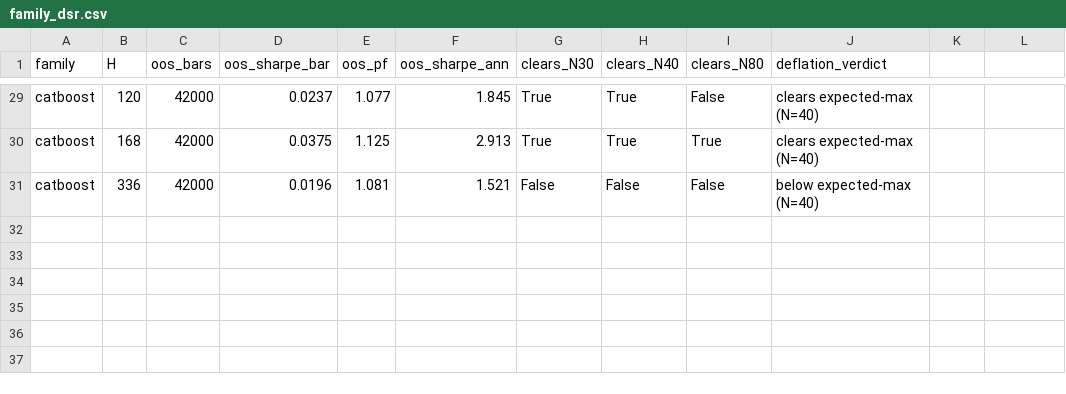
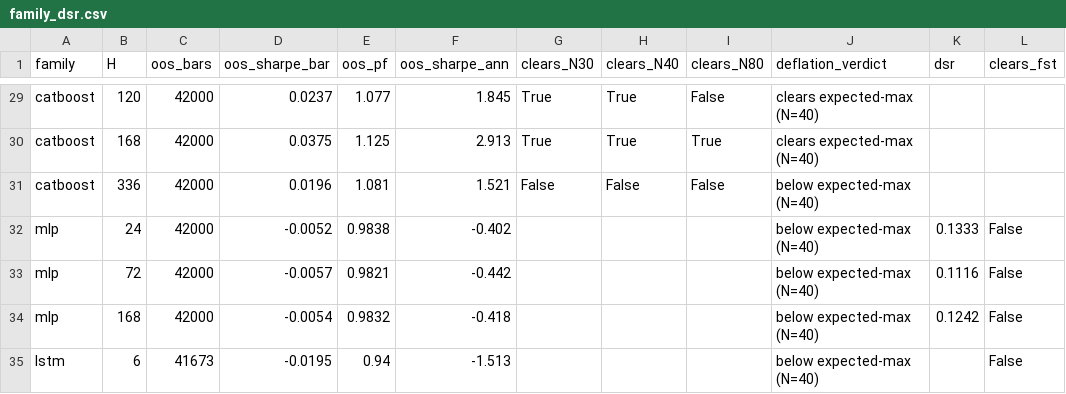
Before and after one commit to DaruFinance/lopez-de-prado-work-review, a CSV file: projects/15_cross_sectional_ml/tables/family_dsr.csv, drawn as a sheet; only a part is shown, gaps mark what is left out; the diff names each change by its address in the sheet, - before the commit and + after, or states it on an @@ line.

Commit message:
Cross-sectional ML: fold neural families into the family deflation table
Add the neural cross-sectional families to the family-level Deflated-Sharpe
table alongside the gradient-boosted trees, scored from their real per-bar
out-of-sample ledgers on the identical 787-pair panel, label, purged
walk-forward, rotation sizing search, and per-fill cost model.

- Per-bar feed-forward (mlp) and recurrent (lstm) networks now have real,
  costed OOS ledgers. Both lose money net of costs (profit factor at or below
  1, negative Sharpe) and neither clears the multiple-testing deflation bar the
  three tree families clear: a same-task confirmation of the literature's
  tabular finding that trees beat neural nets on financial cross-sections.
- Remaining neural families (gated-recurrent, temporal-convolution, cross-pair
  attention) did not produce a usable ledger on this pass and are recorded as
  deferred, with no number attached.
- New run_nn_families.py reads only the banked ledgers (no training, no panel
  rebuild), recomputes per-bar/annualized Sharpe, profit factor and Deflated
  Sharpe against the same False-Strategy-Theorem bar, appends the neural rows
  to family_dsr.{csv,md}, and writes fig5_nn_families.png and a summary JSON.
- writeup README sections 1, 5 and new section 8 report the head-to-head;
  config.py gains the neural-ledger root.

```diff
--- a/projects/15_cross_sectional_ml/tables/family_dsr.csv
+++ b/projects/15_cross_sectional_ml/tables/family_dsr.csv
-K1: (empty)
+K1: dsr
-L1: (empty)
+L1: clears_fst
+row 32: mlp | 24 | 42000 | -0.0052 | 0.9838 | -0.402 |  |  |  | below expected-max (N=40) | 0.1333 | False
+row 33: mlp | 72 | 42000 | -0.0057 | 0.9821 | -0.442 |  |  |  | below expected-max (N=40) | 0.1116 | False
+row 34: mlp | 168 | 42000 | -0.0054 | 0.9832 | -0.418 |  |  |  | below expected-max (N=40) | 0.1242 | False
+row 35: lstm | 6 | 41673 | -0.0195 | 0.94 | -1.513 |  |  |  | below expected-max (N=40) |  | False
```
Also changed, not shown: 6 other files.
